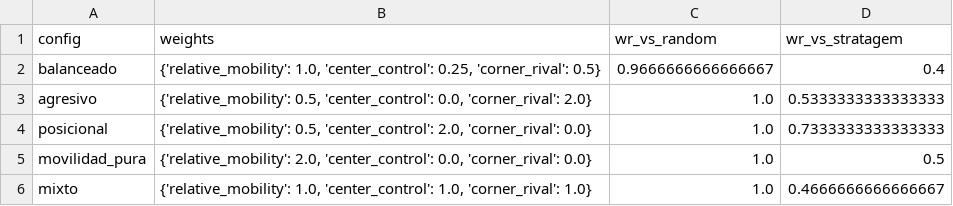
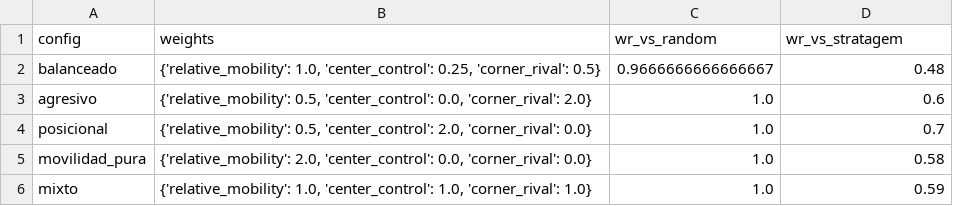
Before and after one commit to Nicolas-Trom/IA_Obligatorio-2026, a CSV file: Isolation/heuristic_summary.csv, drawn as a sheet.

```diff
--- a/Isolation/heuristic_summary.csv
+++ b/Isolation/heuristic_summary.csv
@@ -1,6 +1,6 @@
 config,weights,wr_vs_random,wr_vs_stratagem
-balanceado,"{'relative_mobility': 1.0, 'center_control': 0.25, 'corner_rival': 0.5}",0.9666666666666667,0.4
-agresivo,"{'relative_mobility': 0.5, 'center_control': 0.0, 'corner_rival': 2.0}",1.0,0.5333333333333333
-posicional,"{'relative_mobility': 0.5, 'center_control': 2.0, 'corner_rival': 0.0}",1.0,0.7333333333333333
-movilidad_pura,"{'relative_mobility': 2.0, 'center_control': 0.0, 'corner_rival': 0.0}",1.0,0.5
-mixto,"{'relative_mobility': 1.0, 'center_control': 1.0, 'corner_rival': 1.0}",1.0,0.4666666666666667
+balanceado,"{'relative_mobility': 1.0, 'center_control': 0.25, 'corner_rival': 0.5}",0.9666666666666667,0.48
+agresivo,"{'relative_mobility': 0.5, 'center_control': 0.0, 'corner_rival': 2.0}",1.0,0.6
+posicional,"{'relative_mobility': 0.5, 'center_control': 2.0, 'corner_rival': 0.0}",1.0,0.7
+movilidad_pura,"{'relative_mobility': 2.0, 'center_control': 0.0, 'corner_rival': 0.0}",1.0,0.58
+mixto,"{'relative_mobility': 1.0, 'center_control': 1.0, 'corner_rival': 1.0}",1.0,0.59
```
Also changed, not shown: 3 other files.
